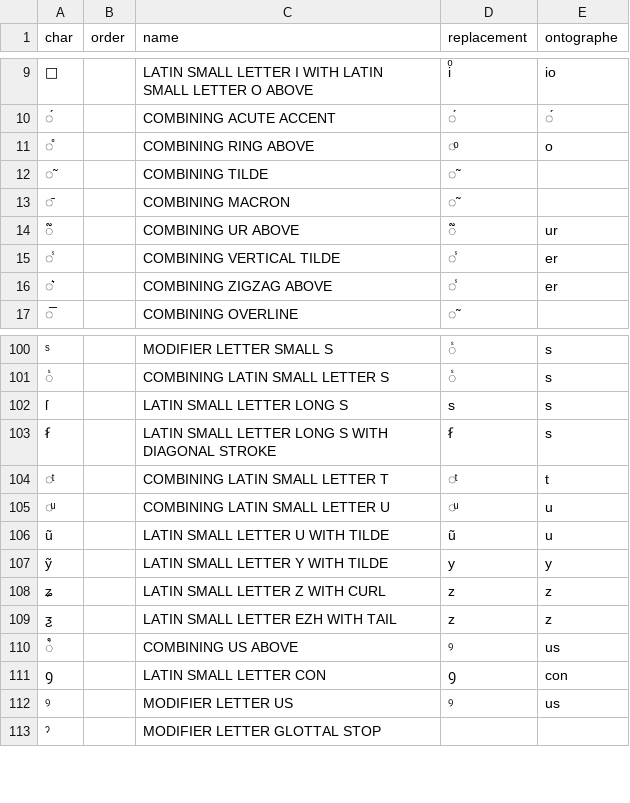
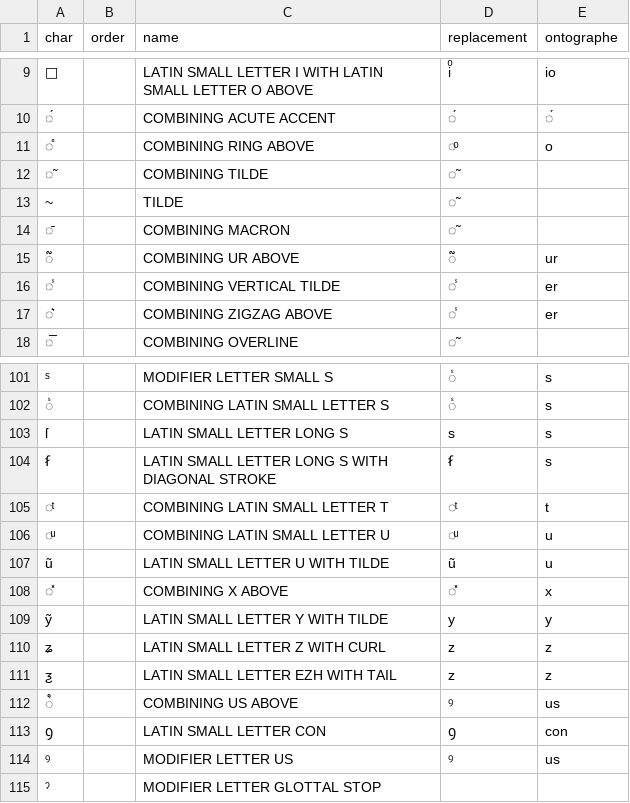
Before and after one commit to HTR-United/cremma-medieval, a CSV file: table.csv, drawn as a sheet; only a part is shown, gaps mark what is left out; the diff names each change by its address in the sheet, - before the commit and + after, or states it on an @@ line.

```diff
--- a/table.csv
+++ b/table.csv
+row 13: ~ |  | TILDE | ̃
+row 108: ̽ |  | COMBINING X ABOVE | ̽ | x
```
Also changed, not shown: 1 other file.
